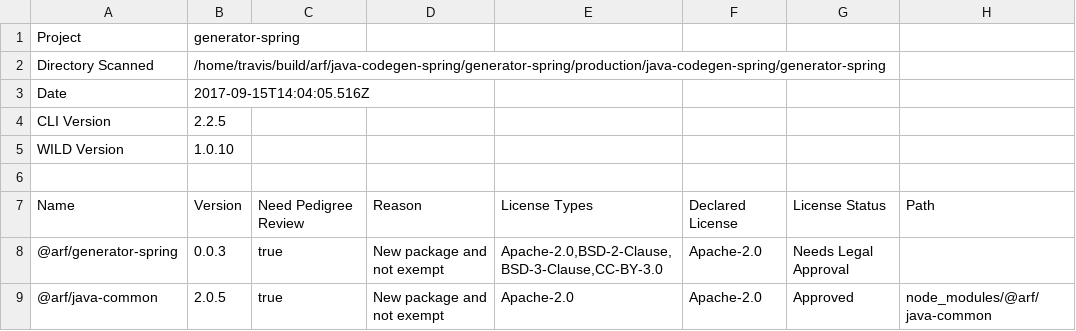
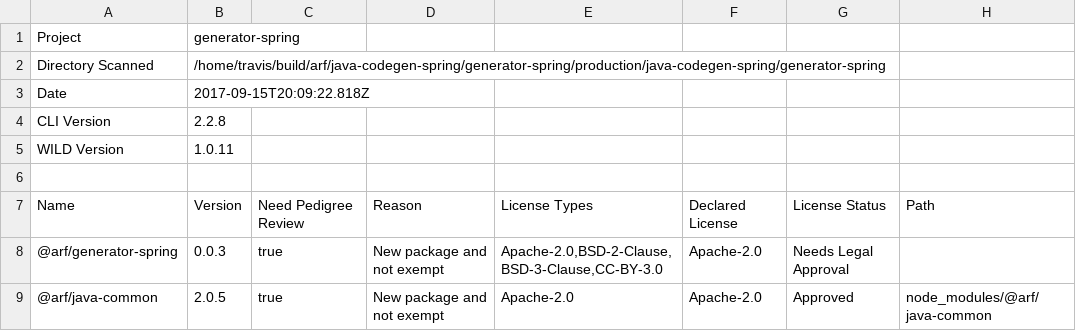
Before and after one commit to ibm-developer/generator-ibm-java-spring, a CSV file: docs/scan/Scan-Report.csv, drawn as a sheet; only a part is shown.

Commit message:
Update test coverage and code scan files

```diff
--- a/docs/scan/Scan-Report.csv
+++ b/docs/scan/Scan-Report.csv
@@ -2,5 +2,5 @@
 "Directory Scanned","/home/travis/build/arf/java-codegen-spring/generator-spring/production/java-codegen-spring/generator-spring"
-"Date","2017-09-15T14:04:05.516Z"
-"CLI Version","2.2.5"
-"WILD Version","1.0.10"
+"Date","2017-09-15T20:09:22.818Z"
+"CLI Version","2.2.8"
+"WILD Version","1.0.11"
 ""
```
Also changed, not shown: 25 other files.
